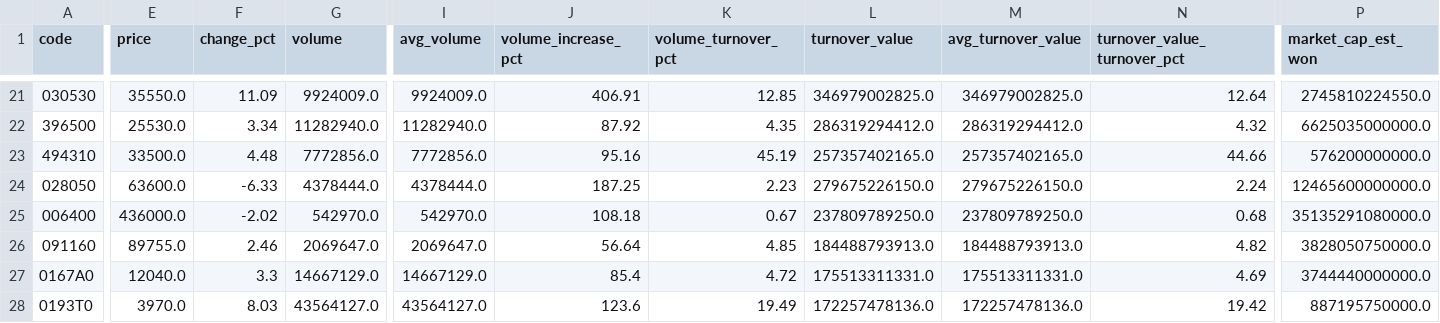
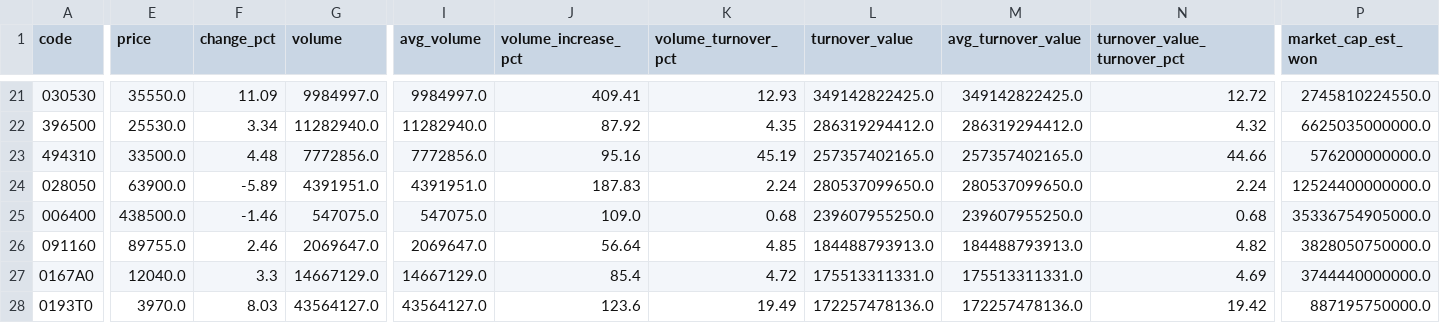
Before and after one commit to jaehyogi-bot/trytolearn1, a CSV file: data/20261118_manual_market_discovery.csv, drawn as a sheet; only a part is shown, gaps mark what is left out; the diff covers the shown part only; the diff names each change by its address in the sheet, - before the commit and + after, or states it on an @@ line.

```diff
--- a/data/20261118_manual_market_discovery.csv
+++ b/data/20261118_manual_market_discovery.csv
-G21 (volume): 9924009.0
+G21 (volume): 9984997.0
-I21 (avg_volume): 9924009.0
+I21 (avg_volume): 9984997.0
-J21 (volume_increase_pct): 406.91
+J21 (volume_increase_pct): 409.41
-K21 (volume_turnover_pct): 12.85
+K21 (volume_turnover_pct): 12.93
-L21 (turnover_value): 346979002825.0
+L21 (turnover_value): 349142822425.0
-M21 (avg_turnover_value): 346979002825.0
+M21 (avg_turnover_value): 349142822425.0
-N21 (turnover_value_turnover_pct): 12.64
+N21 (turnover_value_turnover_pct): 12.72
-E24 (price): 63600.0
+E24 (price): 63900.0
-F24 (change_pct): -6.33
+F24 (change_pct): -5.89
-G24 (volume): 4378444.0
+G24 (volume): 4391951.0
-I24 (avg_volume): 4378444.0
+I24 (avg_volume): 4391951.0
-J24 (volume_increase_pct): 187.25
+J24 (volume_increase_pct): 187.83
-K24 (volume_turnover_pct): 2.23
+K24 (volume_turnover_pct): 2.24
-L24 (turnover_value): 279675226150.0
+L24 (turnover_value): 280537099650.0
-M24 (avg_turnover_value): 279675226150.0
+M24 (avg_turnover_value): 280537099650.0
-P24 (market_cap_est_won): 12465600000000.0
+P24 (market_cap_est_won): 12524400000000.0
-E25 (price): 436000.0
+E25 (price): 438500.0
-F25 (change_pct): -2.02
+F25 (change_pct): -1.46
-G25 (volume): 542970.0
+G25 (volume): 547075.0
-I25 (avg_volume): 542970.0
+I25 (avg_volume): 547075.0
-J25 (volume_increase_pct): 108.18
+J25 (volume_increase_pct): 109.0
-K25 (volume_turnover_pct): 0.67
+K25 (volume_turnover_pct): 0.68
-L25 (turnover_value): 237809789250.0
+L25 (turnover_value): 239607955250.0
-M25 (avg_turnover_value): 237809789250.0
+M25 (avg_turnover_value): 239607955250.0
-P25 (market_cap_est_won): 35135291080000.0
+P25 (market_cap_est_won): 35336754905000.0
```
Also changed, not shown: 1 added row, 1 removed row and 62 edited cells elsewhere in this file, data/20261118_manual_review_queue.csv, data/latest_manual_market_discovery.csv, 8 other files.
